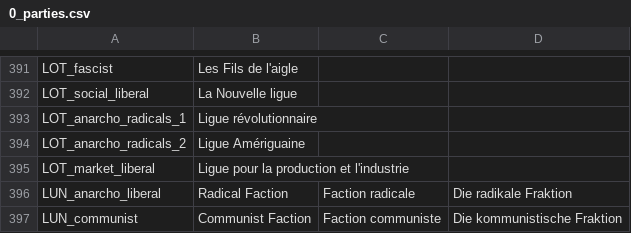
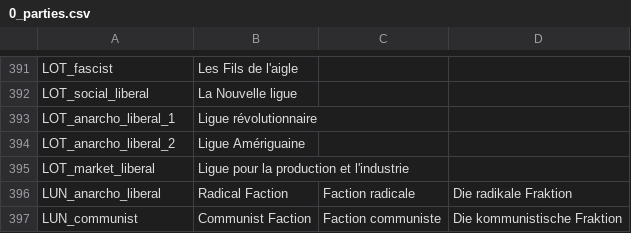
Before and after one commit to TheDeNuke/Divergences-of-Darkness-Rework-Public, a CSV file: Divergences of Darkness Fan Fork/localisation/0_parties.csv, drawn as a sheet; only a part is shown, gaps mark what is left out.

```diff
--- a/Divergences of Darkness Fan Fork/localisation/0_parties.csv
+++ b/Divergences of Darkness Fan Fork/localisation/0_parties.csv
@@ -392,4 +392,4 @@ LOT_fascist;Les Fils de l'aigle;;;;;;;;;;;;;
 LOT_social_liberal;La Nouvelle ligue;;;;;;;;;;;;;
-LOT_anarcho_radicals_1;Ligue révolutionnaire;;;;;;;;;;;;;;
-LOT_anarcho_radicals_2;Ligue Amériguaine;;;;;;;;;;;;;
+LOT_anarcho_liberal_1;Ligue révolutionnaire;;;;;;;;;;;;;;
+LOT_anarcho_liberal_2;Ligue Amériguaine;;;;;;;;;;;;;
 LOT_market_liberal;Ligue pour la production et l'industrie;;;;;;;;;;;;;
```
Also changed, not shown: Divergences of Darkness Fan Fork/localisation/0_countries.csv, 5 other files.
